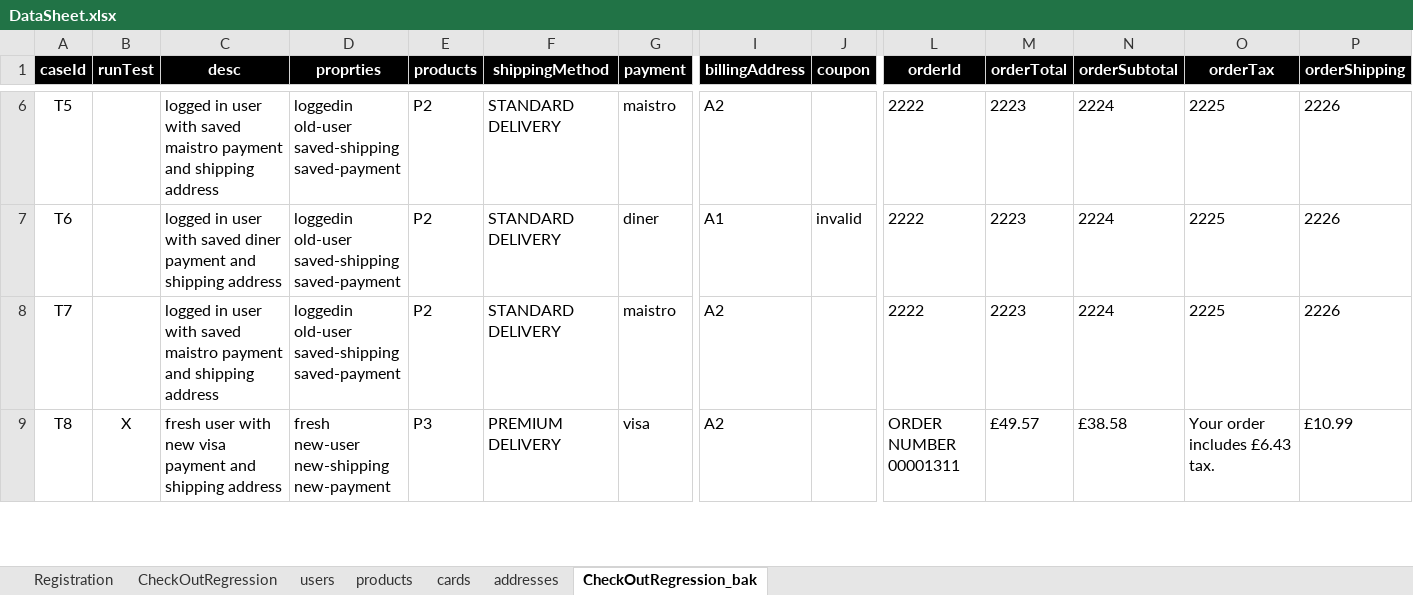
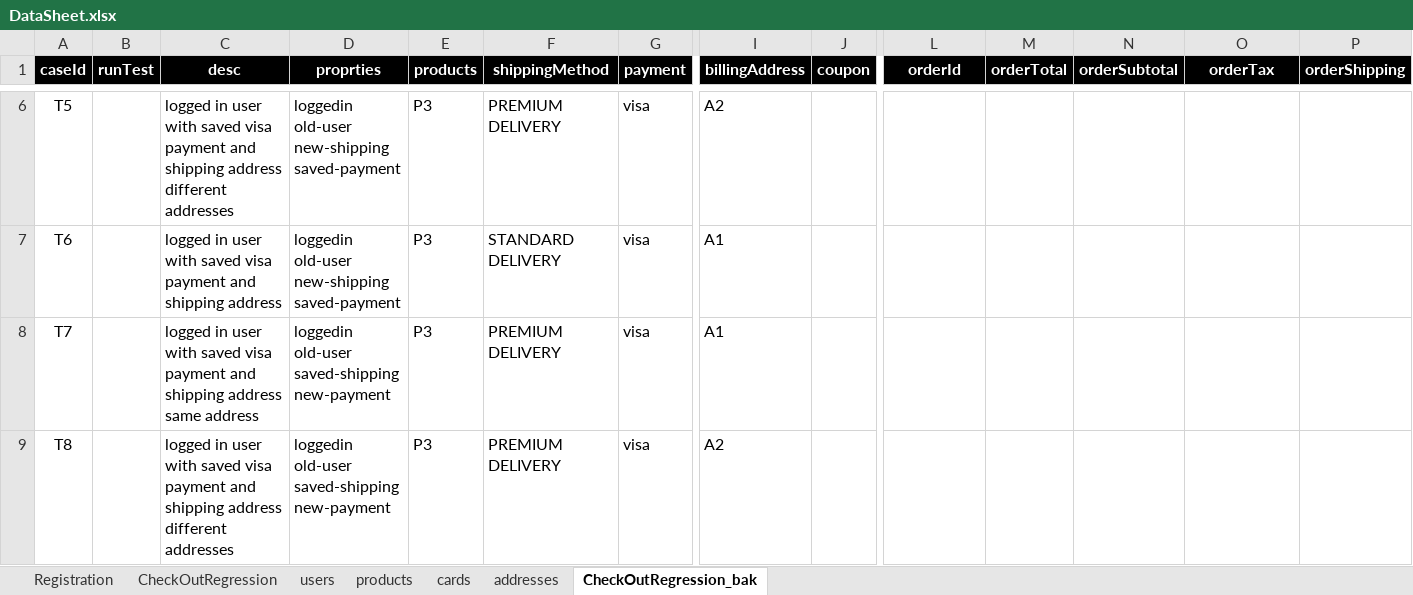
Before and after one commit to walahamad/CBISmoke, an Excel workbook: src/com/generic/config/DataSheet.xlsx, sheet CheckOutRegression_bak, drawn as a sheet; only a part is shown, gaps mark what is left out; values as stored, in another font and other column widths than the file's, no borders; ↵ is a line break in a cell; the diff covers the shown part only; the diff names each change by its address in the sheet, - before the commit and + after, or states it on an @@ line.

Commit message:
added all things before TestNg
Signed-off-by: Ibrahem Batta <18301319+ibatta@users.noreply.github.com>

```diff
--- a/src/com/generic/config/DataSheet.xlsx (sheet CheckOutRegression_bak)
+++ b/src/com/generic/config/DataSheet.xlsx (sheet CheckOutRegression_bak)
-C6 (desc): …with saved maistro payment and shipping address
+C6 (desc): …with saved visa payment and shipping address different addresses
-D6:D7 (proprties): loggedin ↵ old-user ↵ saved-shipping ↵ saved-payment
+D6:D7 (proprties): loggedin ↵ old-user ↵ new-shipping ↵ saved-payment
-E6:E8 (products): P2
+E6:E8 (products): P3
-F6 (shippingMethod): STANDARD DELIVERY
+F6 (shippingMethod): PREMIUM DELIVERY
-G6 (payment): maistro
+G6 (payment): visa
-L6:L8 (orderId): 2222
+L6:L8 (orderId): (empty)
-M6:M8 (orderTotal): 2223
+M6:M8 (orderTotal): (empty)
-N6:N8 (orderSubtotal): 2224
+N6:N8 (orderSubtotal): (empty)
-O6:O8 (orderTax): 2225
+O6:O8 (orderTax): (empty)
-P6:P8 (orderShipping): 2226
+P6:P8 (orderShipping): (empty)
-C7 (desc): …with saved diner payment and…
+C7 (desc): …with saved visa payment and…
-G7 (payment): diner
+G7 (payment): visa
-J7 (coupon): invalid
+J7 (coupon): (empty)
-C8 (desc): …with saved maistro payment and shipping address
+C8 (desc): …with saved visa payment and shipping address same address
-D8 (proprties): loggedin ↵ old-user ↵ saved-shipping ↵ saved-payment
+D8 (proprties): loggedin ↵ old-user ↵ saved-shipping ↵ new-payment
-F8 (shippingMethod): STANDARD DELIVERY
+F8 (shippingMethod): PREMIUM DELIVERY
-G8 (payment): maistro
+G8 (payment): visa
-I8 (billingAddress): A2
+I8 (billingAddress): A1
-B9 (runTest): X
+B9 (runTest): (empty)
-C9 (desc): fresh user with new visa payment and shipping address
+C9 (desc): logged in user with saved visa payment and shipping address different addresses
-D9 (proprties): fresh ↵ new-user ↵ new-shipping ↵ new-payment
+D9 (proprties): loggedin ↵ old-user ↵ saved-shipping ↵ new-payment
-L9 (orderId): ORDER NUMBER ↵ 00001311
+L9 (orderId): (empty)
-M9 (orderTotal): £49.57
+M9 (orderTotal): (empty)
-N9 (orderSubtotal): £38.58
+N9 (orderSubtotal): (empty)
-O9 (orderTax): Your order includes £6.43 tax.
+O9 (orderTax): (empty)
-P9 (orderShipping): £10.99
+P9 (orderShipping): (empty)
```
Also changed, not shown: 26 added rows and 66 edited cells elsewhere in this sheet, sheet CheckOutRegression, 3 other files.
